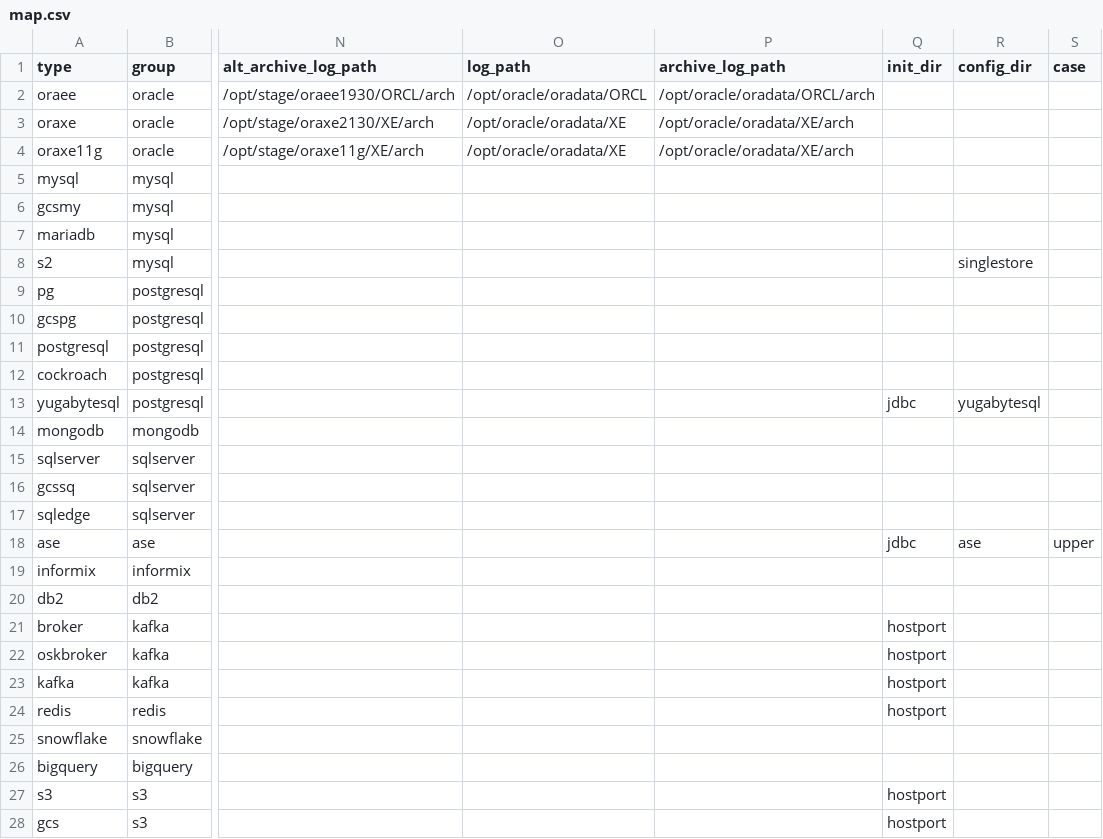
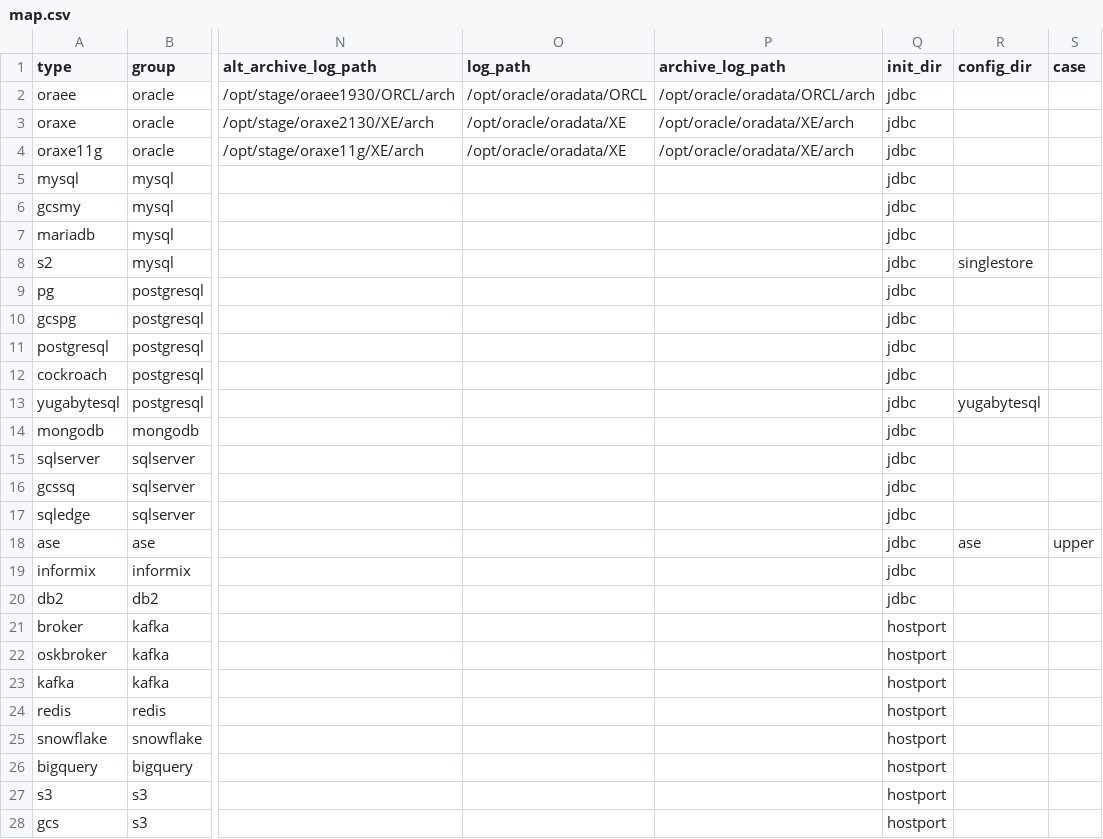
Before and after one commit to arcionlabs/arcion-loadgen, a CSV file: scripts/utils/map.csv, drawn as a sheet; only a part is shown, gaps mark what is left out; the diff covers the shown part only; the diff names each change by its address in the sheet, - before the commit and + after, or states it on an @@ line.

```diff
--- a/scripts/utils/map.csv
+++ b/scripts/utils/map.csv
-Q2:Q12 (init_dir): (empty)
+Q2:Q12 (init_dir): jdbc
-Q14:Q17 (init_dir): (empty)
+Q14:Q17 (init_dir): jdbc
-Q19:Q20 (init_dir): (empty)
+Q19:Q20 (init_dir): jdbc
-Q25:Q26 (init_dir): (empty)
+Q25:Q26 (init_dir): hostport
```
Also changed, not shown: 1 edited cell elsewhere in this file, 8 other files.
